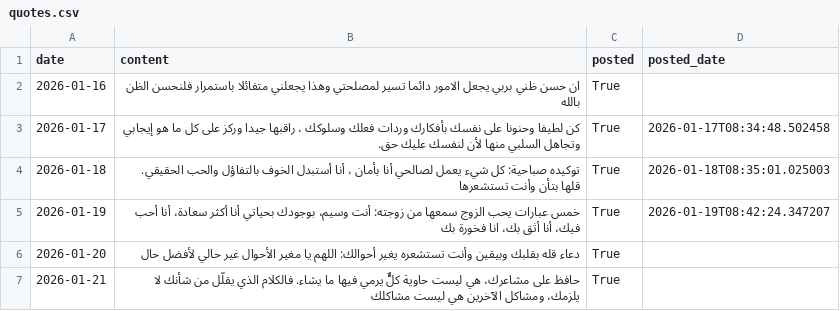
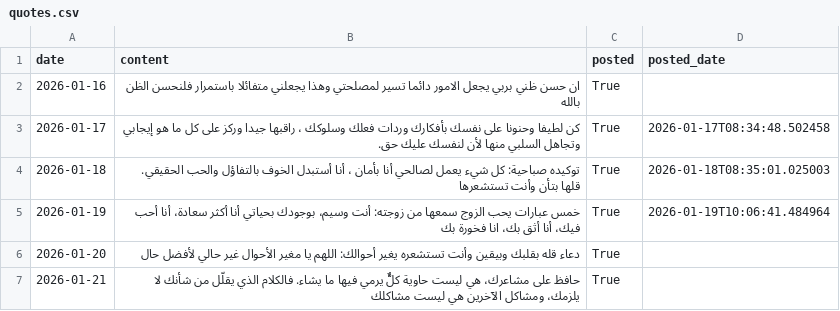
Before and after one commit to NourBesbes/automation, a CSV file: data/quotes.csv, drawn as a sheet.

```diff
--- a/data/quotes.csv
+++ b/data/quotes.csv
@@ -4,3 +4,3 @@ date,content,posted,posted_date
 2026-01-18,توكيده صباحية: كل شيء يعمل لصالحي أنا بأمان ، أنا أستبدل الخوف بالتفاؤل والحب الحقيقي. قلها بتأن وأنت تستشعرها,True,2026-01-18T08:35:01.025003
-2026-01-19,خمس عبارات يحب الزوج سمعها من زوجته: أنت وسيم، بوجودك بحياتي أنا أكثر سعادة، أنا أحب فيك، أنا أثق بك، انا فخورة بك,True,2026-01-19T08:42:24.347207
+2026-01-19,خمس عبارات يحب الزوج سمعها من زوجته: أنت وسيم، بوجودك بحياتي أنا أكثر سعادة، أنا أحب فيك، أنا أثق بك، انا فخورة بك,True,2026-01-19T10:06:41.484964
 2026-01-20,دعاء قله بقلبك وبيقين وأنت تستشعره يغير أحوالك: اللهم يا مغير الأحوال غير حالي لأفضل حال,True,
```
